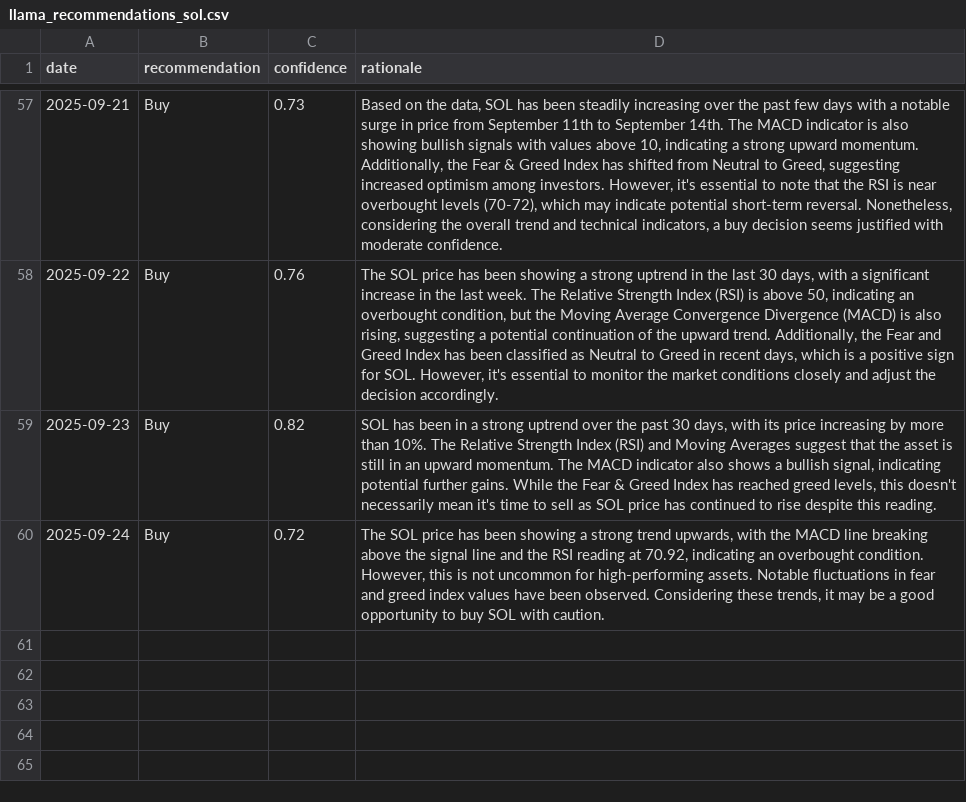
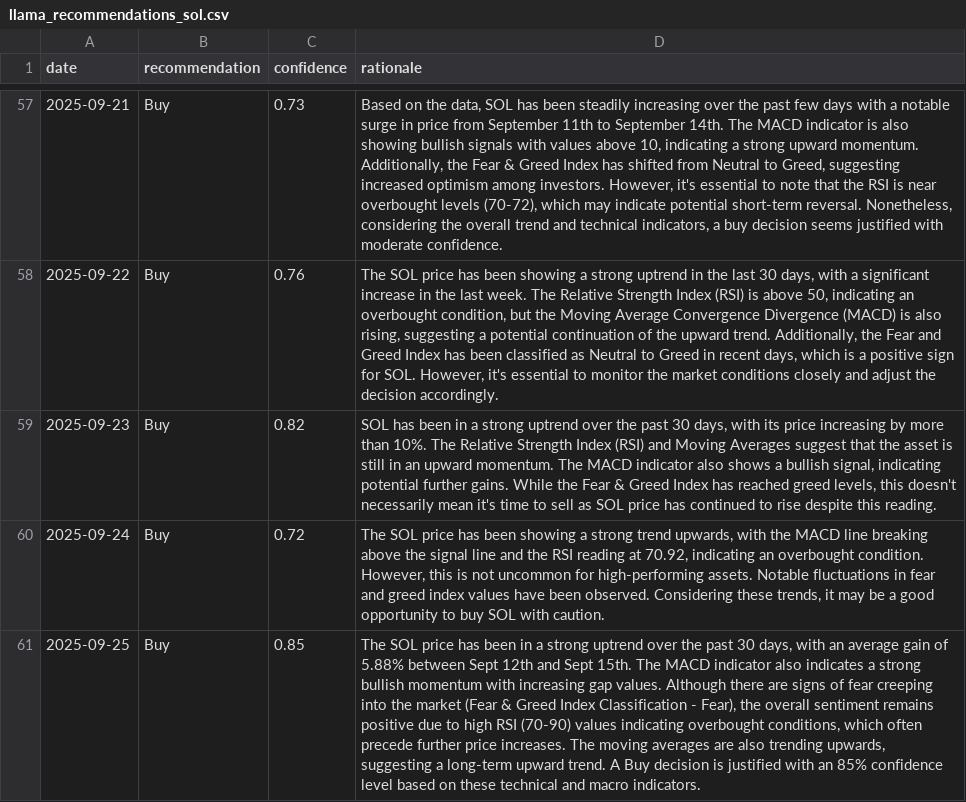
Before and after one commit to amrelsawalhi/DipSignal, a CSV file: data/llama_recommendations_sol.csv, drawn as a sheet; only a part is shown, gaps mark what is left out; the diff names each change by its address in the sheet, - before the commit and + after, or states it on an @@ line.

```diff
--- a/data/llama_recommendations_sol.csv
+++ b/data/llama_recommendations_sol.csv
+row 61: 2025-09-25 | Buy | 0.85 | The SOL price has been in a strong uptrend over the past 30 days, with an average gain of 5.88% between Sept 12th and Sept 15th. The MACD indicator also indicates a strong bullish momentum with increasing gap values. Although there are signs of fear creeping into the market (Fear & Greed Index Classification - Fear), the overall sentiment remains positive due to high RSI (70-90) values indicating overbought conditions, which often precede further price increases. The moving averages are also trending upwards, suggesting a long-term upward trend. A Buy decision is justified with an 85% confidence level based on these technical and macro indicators.
```
Also changed, not shown: data/llama_recommendations_ada.csv, data/llama_recommendations_bnb.csv, 12 other files.
